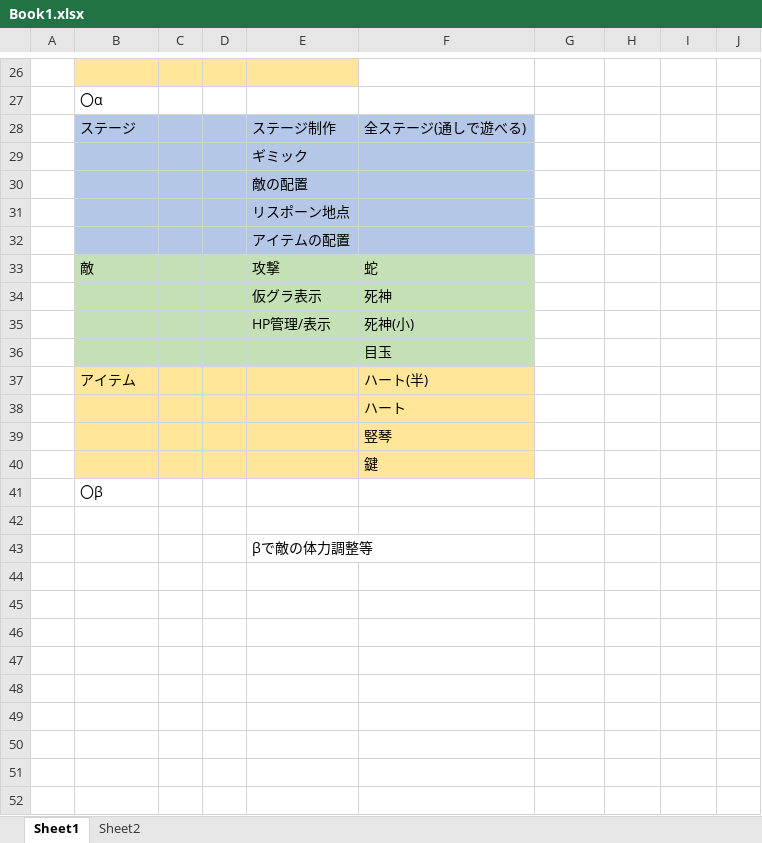
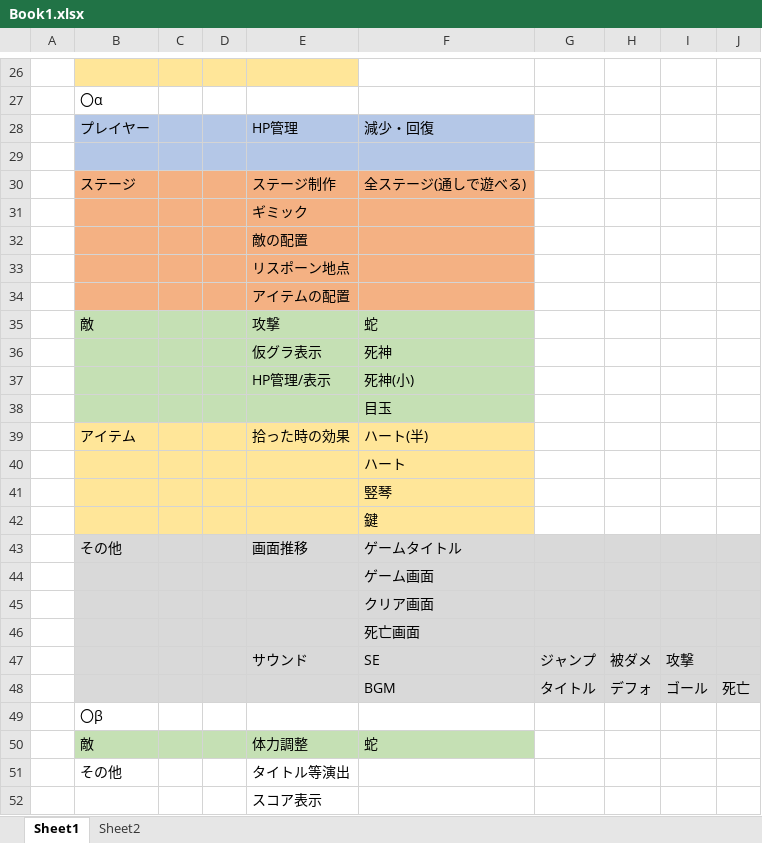
Before and after one commit to kakisawa/PalutenaGame, an Excel workbook: Book1.xlsx, sheet Sheet1, drawn as a sheet; only a part is shown, gaps mark what is left out; values as stored, in another font and other column widths than the file's, no borders; addresses are those after the commit; the diff covers the shown part only; the diff names each change by its address in the sheet, - before the commit and + after, or states it on an @@ line.

```diff
--- a/Book1.xlsx (sheet Sheet1)
+++ b/Book1.xlsx (sheet Sheet1)
+row 28:  | プレイヤー |  |  | HP管理 | 減少・回復
+row 29: (empty)
-B30:F34 fill: #B4C7E7
+B30:F34 fill: #F4B183
-E39: (empty)
+E39: 拾った時の効果
+row 43:  | その他 |  |  | 画面推移 | ゲームタイトル
+row 44:  |  |  |  |  | ゲーム画面
+row 45:  |  |  |  |  | クリア画面
+row 46:  |  |  |  |  | 死亡画面
+row 47:  |  |  |  | サウンド | SE | ジャンプ | 被ダメ | 攻撃
+row 48:  |  |  |  |  | BGM | タイトル | デフォ | ゴール | 死亡
-row 50: (empty)
+row 50:  | 敵 |  |  | 体力調整 | 蛇
-B50:F50 fill: none
+B50:F50 fill: #C5E0B4
+row 51:  | その他 |  |  | タイトル等演出
-E52: βで敵の体力調整等
+E52: スコア表示
```
Also changed, not shown: 1 edited cell elsewhere in this sheet, 2 other files.
